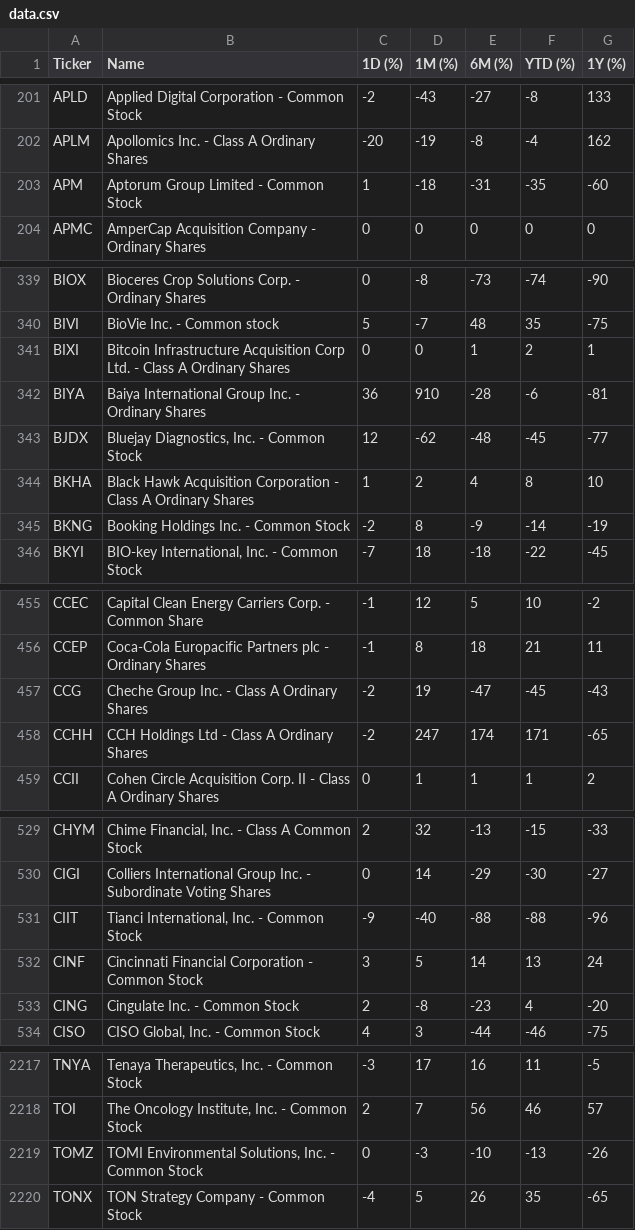
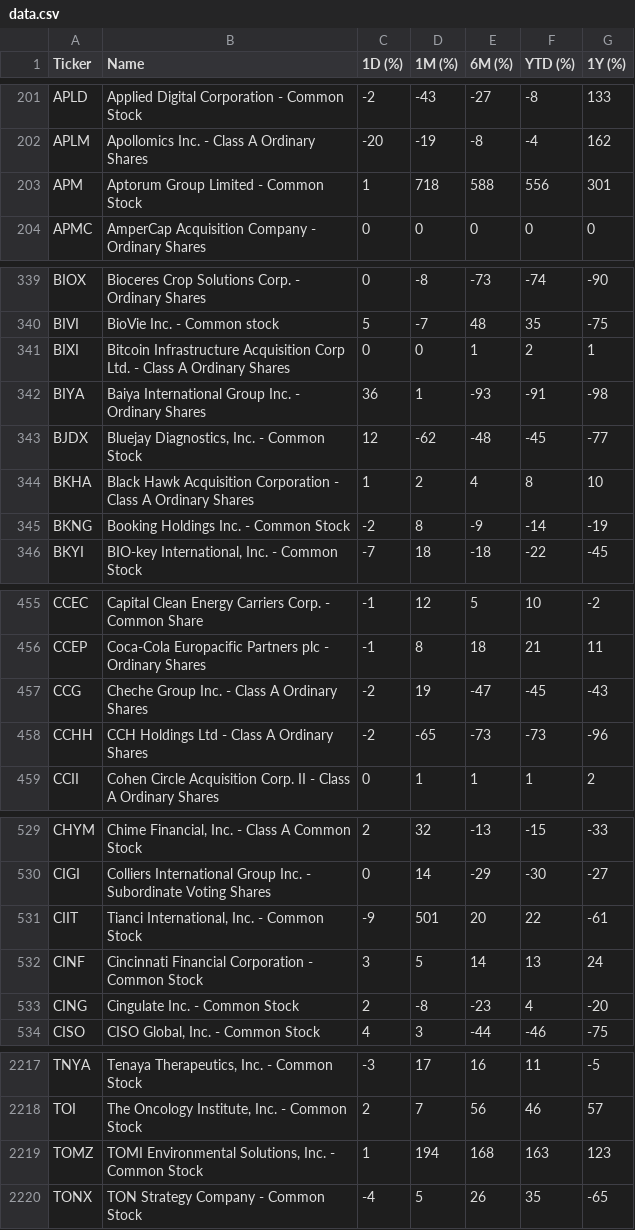
Before and after one commit to ichi-369/nasdaq-performance, a CSV file: data/data.csv, drawn as a sheet; only a part is shown, gaps mark what is left out; the diff covers the shown part only.

```diff
--- a/data/data.csv
+++ b/data/data.csv
@@ -202,3 +202,3 @@ APLD,Applied Digital Corporation - Common Stock,-2,-43,-27,-8,133
 APLM,Apollomics Inc. - Class A Ordinary Shares,-20,-19,-8,-4,162
-APM,Aptorum Group Limited - Common Stock,1,-18,-31,-35,-60
+APM,Aptorum Group Limited - Common Stock,1,718,588,556,301
 APMC,AmperCap Acquisition Company - Ordinary Shares,0,0,0,0,0
@@ -341,3 +341,3 @@ BIVI,BioVie Inc. - Common stock,5,-7,48,35,-75
 BIXI,Bitcoin Infrastructure Acquisition Corp Ltd. - Class A Ordinary Shares,0,0,1,2,1
-BIYA,Baiya International Group Inc.  - Ordinary Shares,36,910,-28,-6,-81
+BIYA,Baiya International Group Inc.  - Ordinary Shares,36,1,-93,-91,-98
 BJDX,"Bluejay Diagnostics, Inc. - Common Stock",12,-62,-48,-45,-77
@@ -457,3 +457,3 @@ CCEP,Coca-Cola Europacific Partners plc - Ordinary Shares,-1,8,18,21,11
 CCG,Cheche Group Inc. - Class A Ordinary Shares,-2,19,-47,-45,-43
-CCHH,CCH Holdings Ltd - Class A Ordinary Shares,-2,247,174,171,-65
+CCHH,CCH Holdings Ltd - Class A Ordinary Shares,-2,-65,-73,-73,-96
 CCII,Cohen Circle Acquisition Corp. II - Class A Ordinary Shares,0,1,1,1,2
@@ -530,3 +530,3 @@ CHYM,"Chime Financial, Inc. - Class A Common Stock",2,32,-13,-15,-33
 CIGI,Colliers International Group Inc.  - Subordinate Voting Shares,0,14,-29,-30,-27
-CIIT,"Tianci International, Inc. - Common Stock",-9,-40,-88,-88,-96
+CIIT,"Tianci International, Inc. - Common Stock",-9,501,20,22,-61
 CINF,Cincinnati Financial Corporation - Common Stock,3,5,14,13,24
@@ -2218,3 +2218,3 @@ TNYA,"Tenaya Therapeutics, Inc. - Common Stock",-3,17,16,11,-5
 TOI,"The Oncology Institute, Inc. - Common Stock",2,7,56,46,57
-TOMZ,"TOMI Environmental Solutions, Inc. - Common Stock",0,-3,-10,-13,-26
+TOMZ,"TOMI Environmental Solutions, Inc. - Common Stock",1,194,168,163,123
 TONX,TON Strategy Company - Common Stock,-4,5,26,35,-65
```
Also changed, not shown: 37 edited cells elsewhere in this file.
